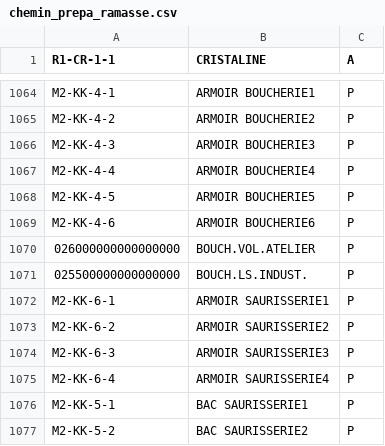
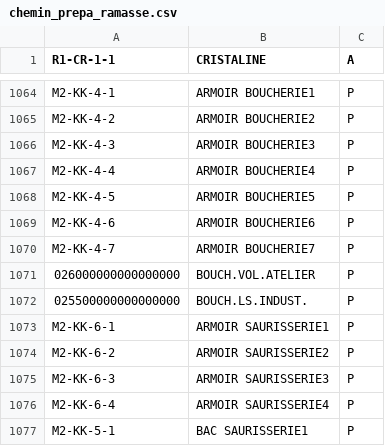
Before and after one commit to eNbMobile/auto_prepa, a CSV file: v 4.0.0/chemin_prepa_ramasse.csv, drawn as a sheet; only a part is shown, gaps mark what is left out; the shorter side is filled out with more unchanged rows; the diff names each change by its address in the sheet, - before the commit and + after, or states it on an @@ line.

```diff
--- a/v 4.0.0/chemin_prepa_ramasse.csv
+++ b/v 4.0.0/chemin_prepa_ramasse.csv
+row 1070: M2-KK-4-7 | ARMOIR BOUCHERIE7 | P
```
Also changed, not shown: 1 other file.
